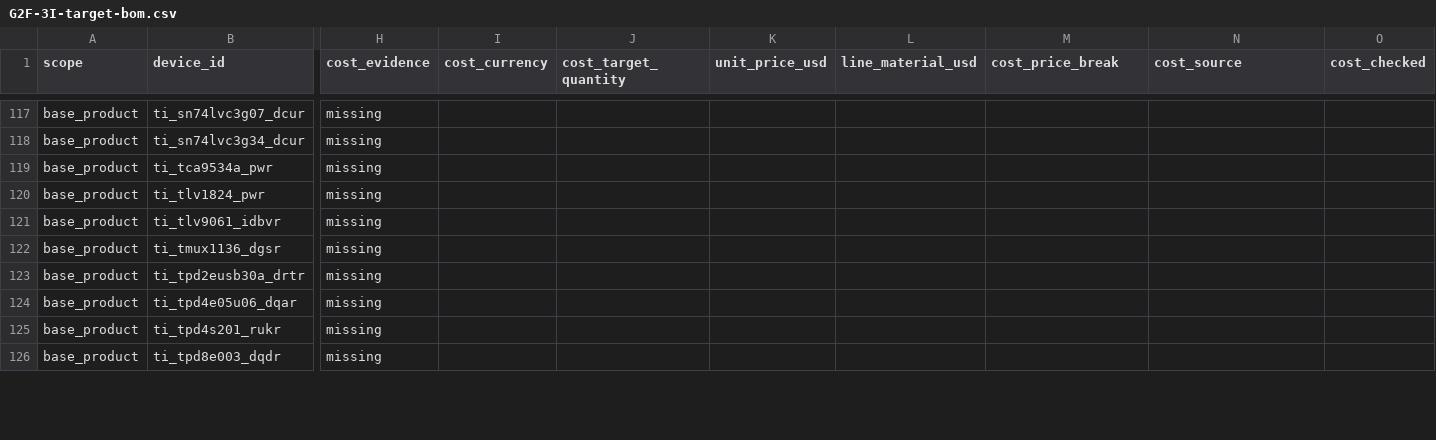
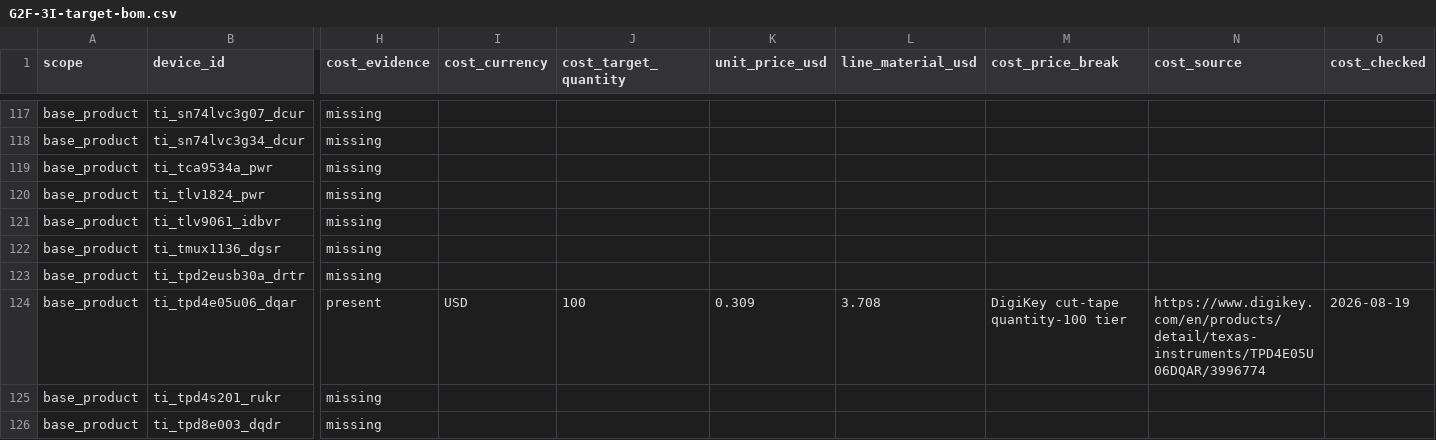
Before and after one commit to anton-vinogradov/esp32-leshy2, a CSV file: docs/review/components/generated/G2F-3I-target-bom.csv, drawn as a sheet; only a part is shown, gaps mark what is left out; the diff covers the shown part only; the diff names each change by its address in the sheet, - before the commit and + after, or states it on an @@ line.

Commit message:
docs: extend quantity-100 cost coverage

```diff
--- a/docs/review/components/generated/G2F-3I-target-bom.csv
+++ b/docs/review/components/generated/G2F-3I-target-bom.csv
-H124 (cost_evidence): missing
+H124 (cost_evidence): present
-I124 (cost_currency): (empty)
+I124 (cost_currency): USD
-J124 (cost_target_quantity): (empty)
+J124 (cost_target_quantity): 100
-K124 (unit_price_usd): (empty)
+K124 (unit_price_usd): 0.309
-L124 (line_material_usd): (empty)
+L124 (line_material_usd): 3.708
-M124 (cost_price_break): (empty)
+M124 (cost_price_break): DigiKey cut-tape quantity-100 tier
-N124 (cost_source): (empty)
+N124 (cost_source): https://www.digikey.com/en/products/detail/texas-instruments/TPD4E05U06DQAR/3996774
-O124 (cost_checked): (empty)
+O124 (cost_checked): 2026-08-19
```
Also changed, not shown: 120 edited cells elsewhere in this file, 19 other files.
